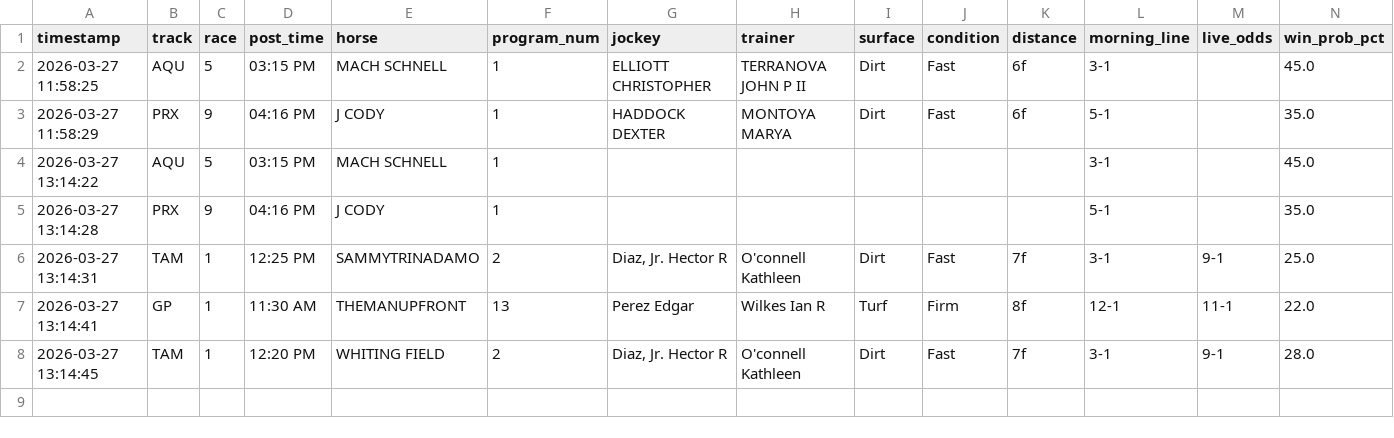
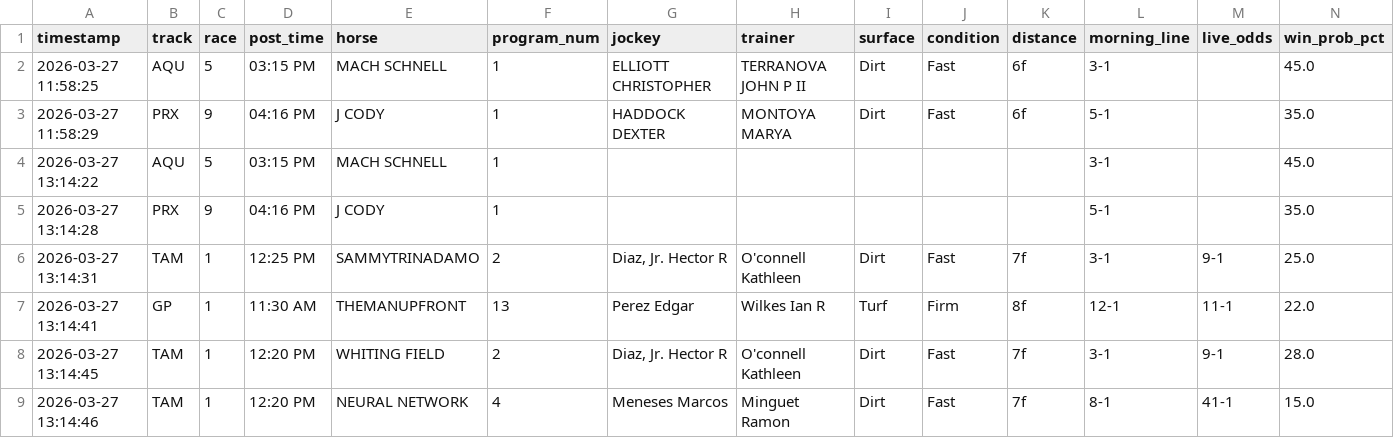
Before and after one commit to levoniuslevon/horse-edge-tips, a CSV file: alerts.csv, drawn as a sheet; only a part is shown; rows hold the shown columns only; the diff names each change by its address in the sheet, - before the commit and + after, or states it on an @@ line.

Commit message:
TIP: NEURAL NETWORK — Tampa Bay Downs Race 1

```diff
--- a/alerts.csv
+++ b/alerts.csv
+row 9: 2026-03-27 13:14:46 | TAM | 1 | 12:20 PM | NEURAL NETWORK | 4 | Meneses Marcos | Minguet Ramon | Dirt | Fast | 7f | 8-1 | 41-1 | 15.0
```
